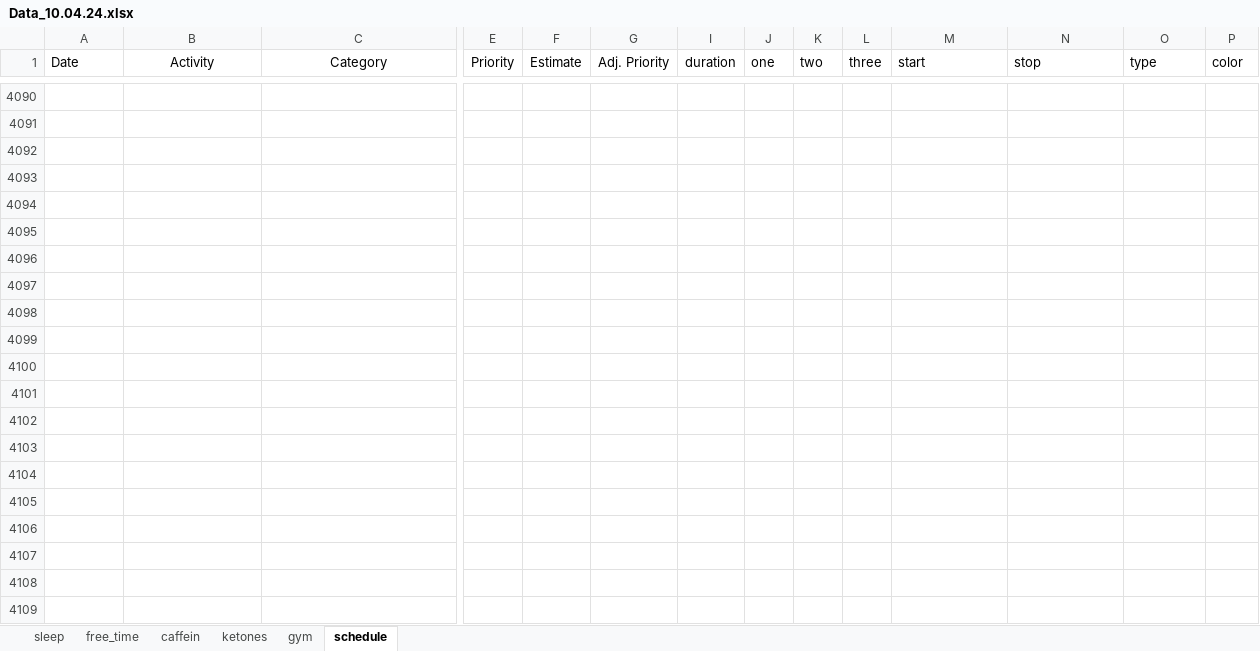
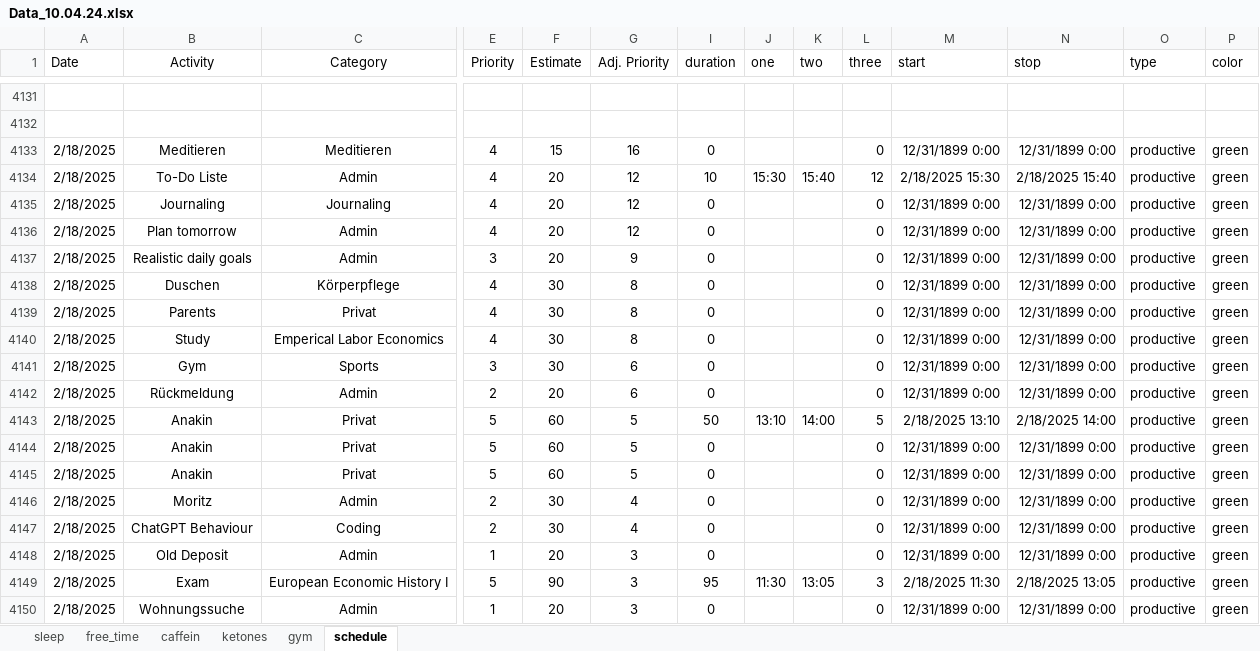
Before and after one commit to chris-kremer/dashapp, an Excel workbook: Data_10.04.24.xlsx, sheet schedule, drawn as a sheet; only a part is shown, gaps mark what is left out; values as stored, in another font and other column widths than the file's, no borders; conditional formats not drawn; addresses are those after the commit; rows hold the shown columns only; the diff covers the shown part only; the diff names each change by its address in the sheet, - before the commit and + after, or states it on an @@ line.

```diff
--- a/Data_10.04.24.xlsx (sheet schedule)
+++ b/Data_10.04.24.xlsx (sheet schedule)
-row 4133: (empty)
+row 4133: 2/18/2025 | Meditieren | Meditieren | 4 | 15 | 16 | 0 |  |  | 0 | 12/31/1899 0:00 | 12/31/1899 0:00 | productive | green
-row 4134: (empty)
+row 4134: 2/18/2025 | To-Do Liste | Admin | 4 | 20 | 12 | 10 | 15:30 | 15:40 | 12 | 2/18/2025 15:30 | 2/18/2025 15:40 | productive | green
-row 4135: (empty)
+row 4135: 2/18/2025 | Journaling | Journaling | 4 | 20 | 12 | 0 |  |  | 0 | 12/31/1899 0:00 | 12/31/1899 0:00 | productive | green
-row 4136: (empty)
+row 4136: 2/18/2025 | Plan tomorrow | Admin | 4 | 20 | 12 | 0 |  |  | 0 | 12/31/1899 0:00 | 12/31/1899 0:00 | productive | green
-row 4137: (empty)
+row 4137: 2/18/2025 | Realistic daily goals | Admin | 3 | 20 | 9 | 0 |  |  | 0 | 12/31/1899 0:00 | 12/31/1899 0:00 | productive | green
-row 4138: (empty)
+row 4138: 2/18/2025 | Duschen | Körperpflege | 4 | 30 | 8 | 0 |  |  | 0 | 12/31/1899 0:00 | 12/31/1899 0:00 | productive | green
-row 4139: (empty)
+row 4139: 2/18/2025 | Parents | Privat | 4 | 30 | 8 | 0 |  |  | 0 | 12/31/1899 0:00 | 12/31/1899 0:00 | productive | green
-row 4140: (empty)
+row 4140: 2/18/2025 | Study | Emperical Labor Economics | 4 | 30 | 8 | 0 |  |  | 0 | 12/31/1899 0:00 | 12/31/1899 0:00 | productive | green
-row 4141: (empty)
+row 4141: 2/18/2025 | Gym | Sports | 3 | 30 | 6 | 0 |  |  | 0 | 12/31/1899 0:00 | 12/31/1899 0:00 | productive | green
-row 4142: (empty)
+row 4142: 2/18/2025 | Rückmeldung | Admin | 2 | 20 | 6 | 0 |  |  | 0 | 12/31/1899 0:00 | 12/31/1899 0:00 | productive | green
-row 4143: (empty)
+row 4143: 2/18/2025 | Anakin | Privat | 5 | 60 | 5 | 50 | 13:10 | 14:00 | 5 | 2/18/2025 13:10 | 2/18/2025 14:00 | productive | green
-row 4144: (empty)
+row 4144: 2/18/2025 | Anakin | Privat | 5 | 60 | 5 | 0 |  |  | 0 | 12/31/1899 0:00 | 12/31/1899 0:00 | productive | green
-row 4145: (empty)
+row 4145: 2/18/2025 | Anakin | Privat | 5 | 60 | 5 | 0 |  |  | 0 | 12/31/1899 0:00 | 12/31/1899 0:00 | productive | green
-row 4146: (empty)
+row 4146: 2/18/2025 | Moritz | Admin | 2 | 30 | 4 | 0 |  |  | 0 | 12/31/1899 0:00 | 12/31/1899 0:00 | productive | green
-row 4147: (empty)
+row 4147: 2/18/2025 | ChatGPT Behaviour | Coding | 2 | 30 | 4 | 0 |  |  | 0 | 12/31/1899 0:00 | 12/31/1899 0:00 | productive | green
-row 4148: (empty)
+row 4148: 2/18/2025 | Old Deposit | Admin | 1 | 20 | 3 | 0 |  |  | 0 | 12/31/1899 0:00 | 12/31/1899 0:00 | productive | green
-row 4149: (empty)
+row 4149: 2/18/2025 | Exam | European Economic History I | 5 | 90 | 3 | 95 | 11:30 | 13:05 | 3 | 2/18/2025 11:30 | 2/18/2025 13:05 | productive | green
-row 4150: (empty)
+row 4150: 2/18/2025 | Wohnungssuche | Admin | 1 | 20 | 3 | 0 |  |  | 0 | 12/31/1899 0:00 | 12/31/1899 0:00 | productive | green
```
Also changed, not shown: 41 added rows, 51 removed rows and 185 edited cells elsewhere in this sheet, sheet sleep, sheet caffein.
